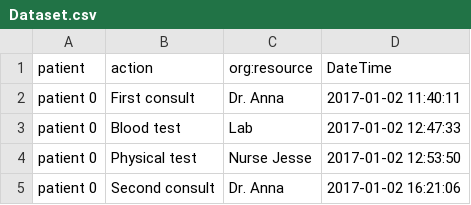
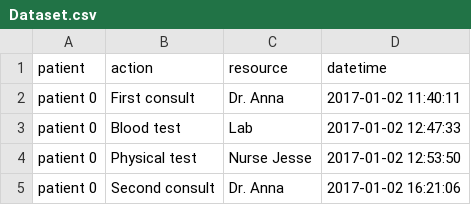
Before and after one commit to fabiocaiulo/process-mining-healthcare, a CSV file: Dataset.csv, drawn as a sheet; only a part is shown.

```diff
--- a/Dataset.csv
+++ b/Dataset.csv
@@ -1,2 +1,2 @@
-patient, action, org:resource, DateTime
+patient, action, resource, datetime
 patient 0, First consult, Dr. Anna, 2017-01-02 11:40:11
```
Also changed, not shown: 1 other file.
